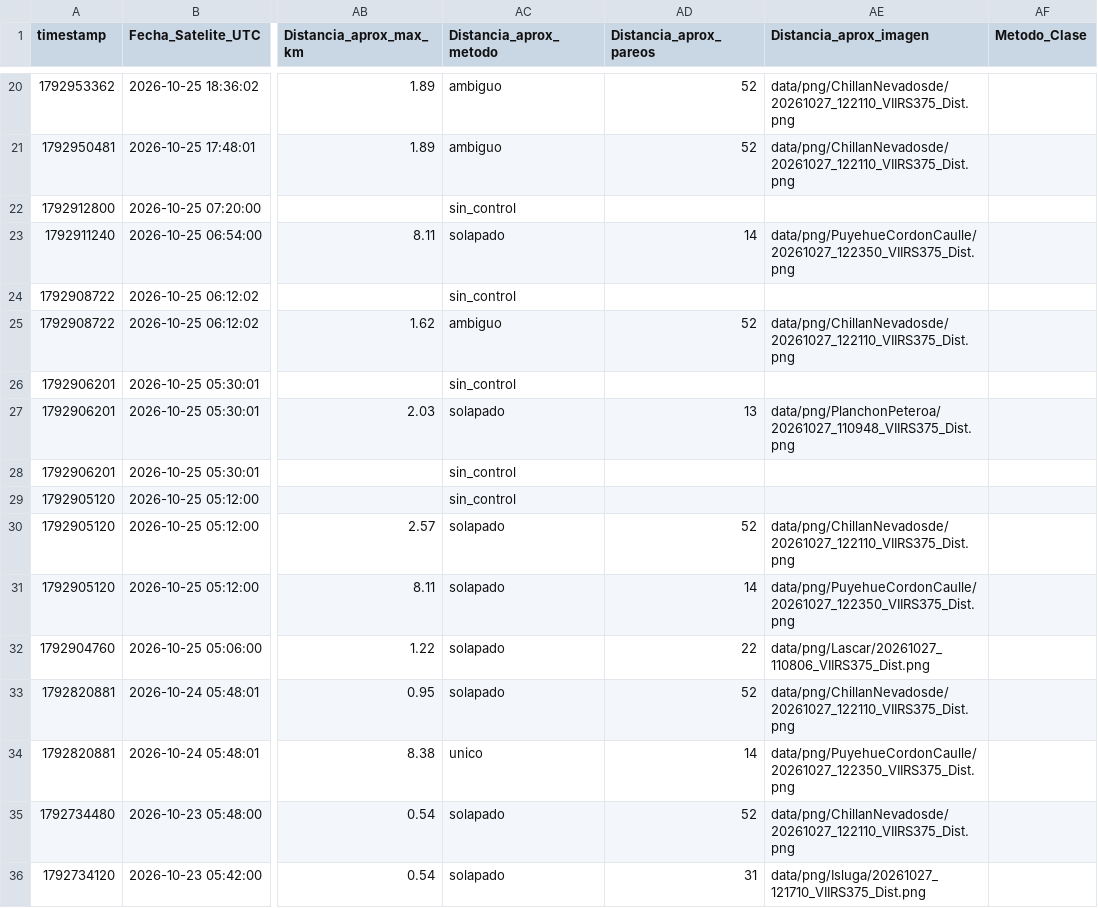
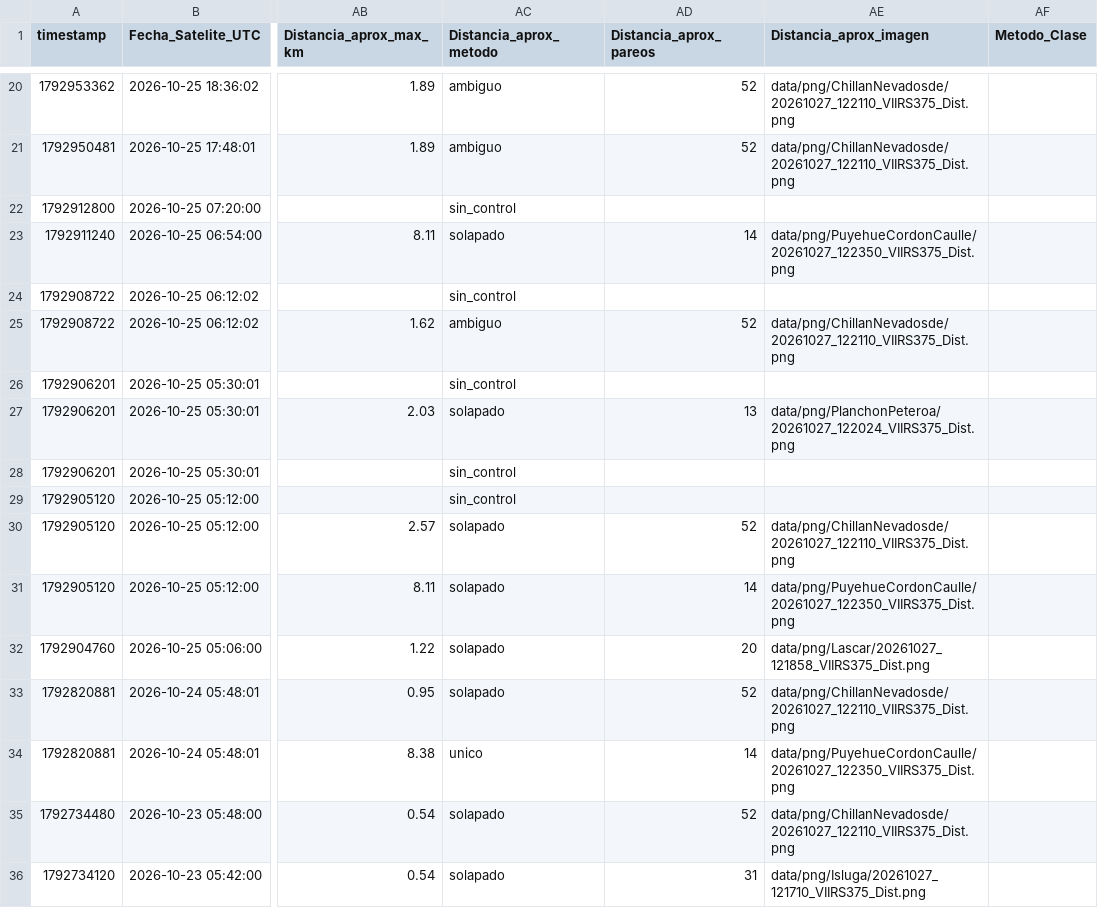
Before and after one commit to MendozaVolcanic/VRP-chile, a CSV file: data/mirova_reference/mirova_v1_snapshot/registro_vrp_ocr.csv, drawn as a sheet; only a part is shown, gaps mark what is left out; the diff covers the shown part only; the diff names each change by its address in the sheet, - before the commit and + after, or states it on an @@ line.

Commit message:
data(mirova): sync CSV consolidado + OCR y JSONs por volcan (auto, F54/S146)

```diff
--- a/data/mirova_reference/mirova_v1_snapshot/registro_vrp_ocr.csv
+++ b/data/mirova_reference/mirova_v1_snapshot/registro_vrp_ocr.csv
-AE27 (Distancia_aprox_imagen): data/png/PlanchonPeteroa/20261027_110948_VIIRS375_Dist.png
+AE27 (Distancia_aprox_imagen): data/png/PlanchonPeteroa/20261027_122024_VIIRS375_Dist.png
-AD32 (Distancia_aprox_pareos): 22
+AD32 (Distancia_aprox_pareos): 20
-AE32 (Distancia_aprox_imagen): data/png/Lascar/20261027_110806_VIIRS375_Dist.png
+AE32 (Distancia_aprox_imagen): data/png/Lascar/20261027_121858_VIIRS375_Dist.png
```
Also changed, not shown: 37 edited cells elsewhere in this file, 23 other files.
